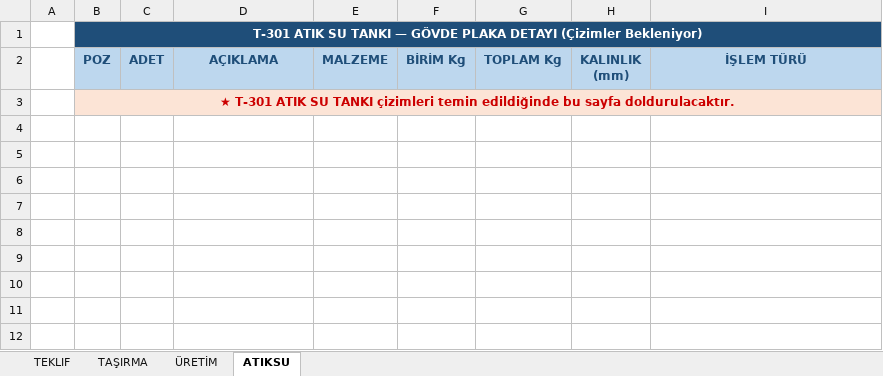
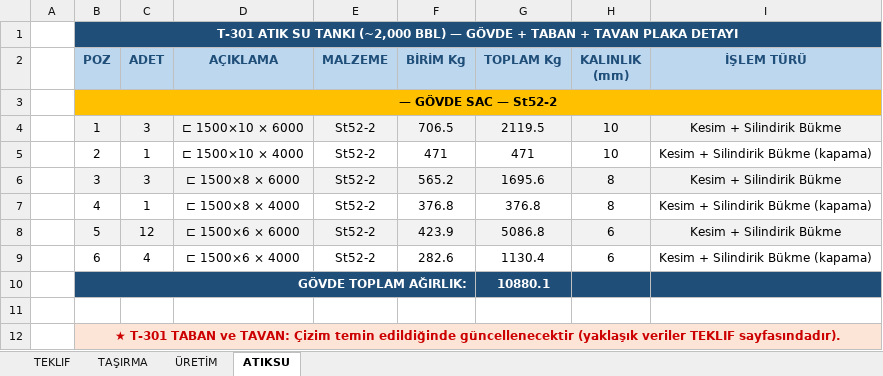
Before and after one commit to mtkahmetchatplus-stack/key_cloud, an Excel workbook: TANK_TEKLIF_DOLDURULMUS.xlsx, sheet ATIKSU, drawn as a sheet; values as stored, in another font and other column widths than the file's, no borders; the diff names each change by its address in the sheet, - before the commit and + after, or states it on an @@ line.

```diff
--- a/TANK_TEKLIF_DOLDURULMUS.xlsx (sheet ATIKSU)
+++ b/TANK_TEKLIF_DOLDURULMUS.xlsx (sheet ATIKSU)
-B1 (POZ): …SU TANKI — GÖVDE PLAKA DETAYI (Çizimler Bekleniyor)
+B1 (POZ): …SU TANKI (~2,000 BBL) — GÖVDE + TABAN + TAVAN PLAKA DETAYI
-B3 (POZ): ★ T-301 ATIK SU TANKI çizimleri temin edildiğinde bu sayfa doldurulacaktır.
+B3 (POZ): — GÖVDE SAC — St52-2
@@ B3 fill: #FCE4D6 → #FFC000, text colour: #CC0000 → black @@
+row 4:  | 1 | 3 | ⊏ 1500×10 × 6000 | St52-2 | 706.5 | 2119.5 | 10 | Kesim + Silindirik Bükme
+row 5:  | 2 | 1 | ⊏ 1500×10 × 4000 | St52-2 | 471 | 471 | 10 | Kesim + Silindirik Bükme (kapama)
+row 6:  | 3 | 3 | ⊏ 1500×8 × 6000 | St52-2 | 565.2 | 1695.6 | 8 | Kesim + Silindirik Bükme
+row 7:  | 4 | 1 | ⊏ 1500×8 × 4000 | St52-2 | 376.8 | 376.8 | 8 | Kesim + Silindirik Bükme (kapama)
+row 8:  | 5 | 12 | ⊏ 1500×6 × 6000 | St52-2 | 423.9 | 5086.8 | 6 | Kesim + Silindirik Bükme
+row 9:  | 6 | 4 | ⊏ 1500×6 × 4000 | St52-2 | 282.6 | 1130.4 | 6 | Kesim + Silindirik Bükme (kapama)
+row 10:  | GÖVDE TOPLAM AĞIRLIK: |  |  |  |  | 10880.1
+row 11: (empty)
+row 12:  | ★ T-301 TABAN ve TAVAN: Çizim temin edildiğinde güncellenecektir (yaklaşık veriler TEKLIF sayfasındadır).
```
Also changed, not shown: sheet TEKLIF, sheet TAŞIRMA, sheet ÜRETİM, 1 other file.
